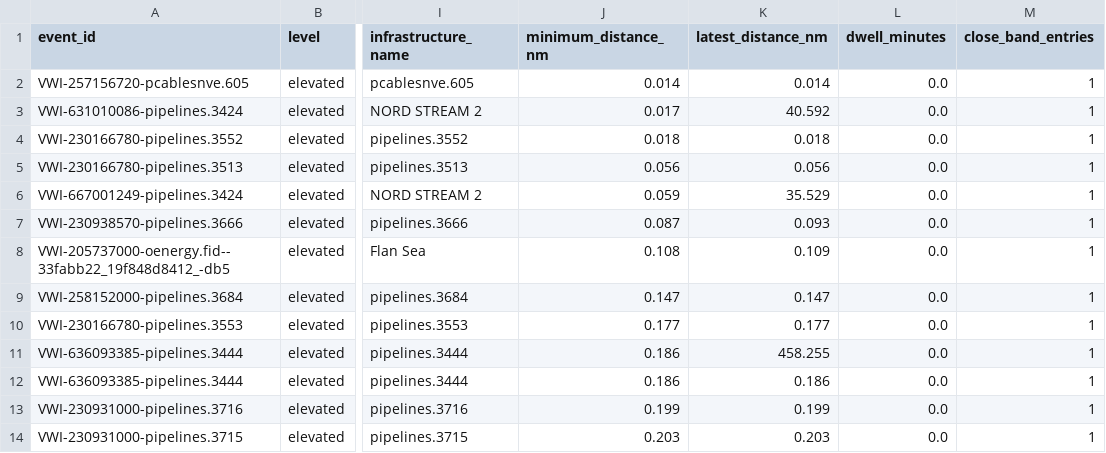
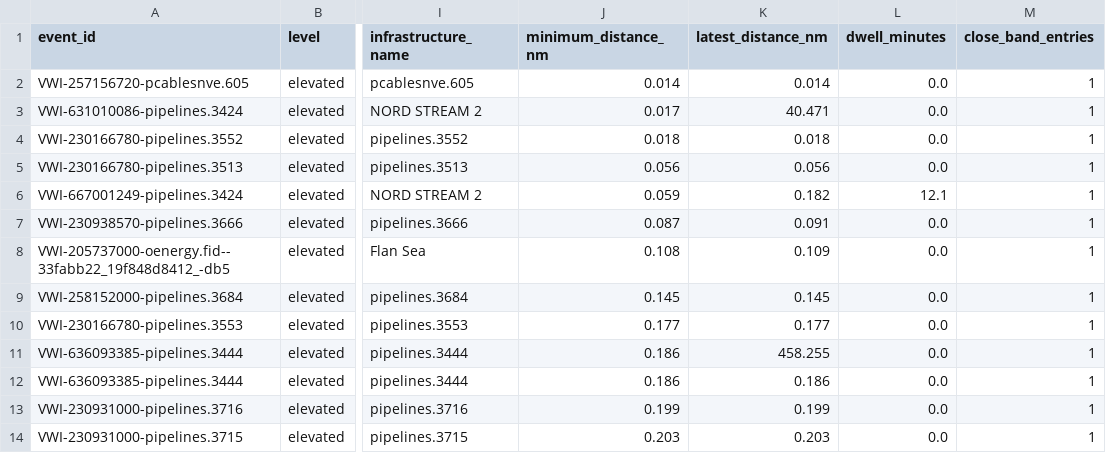
Before and after one commit to mowlsint/VoodooWhiskers, a CSV file: public/downloads/infrastructure_watch_latest.csv, drawn as a sheet; only a part is shown, gaps mark what is left out; the diff covers the shown part only; the diff names each change by its address in the sheet, - before the commit and + after, or states it on an @@ line.

```diff
--- a/public/downloads/infrastructure_watch_latest.csv
+++ b/public/downloads/infrastructure_watch_latest.csv
-K3 (latest_distance_nm): 40.592
+K3 (latest_distance_nm): 40.471
-K6 (latest_distance_nm): 35.529
+K6 (latest_distance_nm): 0.182
-L6 (dwell_minutes): 0.0
+L6 (dwell_minutes): 12.1
-K7 (latest_distance_nm): 0.093
+K7 (latest_distance_nm): 0.091
-J9 (minimum_distance_nm): 0.147
+J9 (minimum_distance_nm): 0.145
-K9 (latest_distance_nm): 0.147
+K9 (latest_distance_nm): 0.145
```
Also changed, not shown: 5 added rows and 13 edited cells elsewhere in this file, public/downloads/voi_list_latest.csv, 24 other files.
